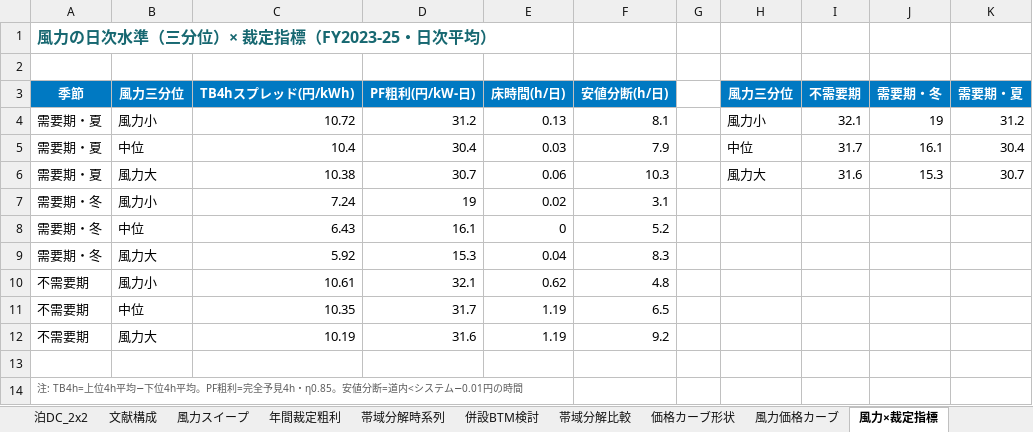
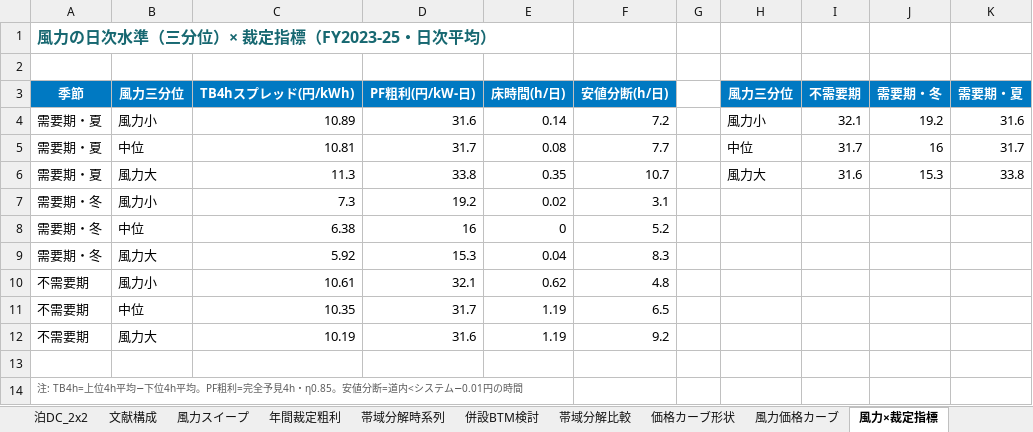
Before and after one commit to dikbb69/work, an Excel workbook: thesis/slides/進捗報告_20260817_図表データ.xlsx, sheet 風力×裁定指標, drawn as a sheet; values as stored, in another font and other column widths than the file's, no borders; charts and pictures not drawn; removed rows and columns are numbered as before the commit, all else as after; the diff names each change by its address in the sheet, - before the commit and + after, or states it on an @@ line.

```diff
--- a/thesis/slides/進捗報告_20260817_図表データ.xlsx (sheet 風力×裁定指標)
+++ b/thesis/slides/進捗報告_20260817_図表データ.xlsx (sheet 風力×裁定指標)
-row 4: 需要期・夏 | 風力小 | 10.72 | 31.2 | 0.13 | 8.1 |  | 風力小 | 32.1 | 19 | 31.2
-row 5: 需要期・夏 | 中位 | 10.4 | 30.4 | 0.03 | 7.9 |  | 中位 | 31.7 | 16.1 | 30.4
-row 6: 需要期・夏 | 風力大 | 10.38 | 30.7 | 0.06 | 10.3 |  | 風力大 | 31.6 | 15.3 | 30.7
+row 4: 需要期・夏 | 風力小 | 10.89 | 31.6 | 0.14 | 7.2 |  | 風力小 | 32.1 | 19.2 | 31.6
+row 5: 需要期・夏 | 中位 | 10.81 | 31.7 | 0.08 | 7.7 |  | 中位 | 31.7 | 16 | 31.7
+row 6: 需要期・夏 | 風力大 | 11.3 | 33.8 | 0.35 | 10.7 |  | 風力大 | 31.6 | 15.3 | 33.8
-C7 (TB4hスプレッド(円/kWh)): 7.24
+C7 (TB4hスプレッド(円/kWh)): 7.3
-D7 (PF粗利(円/kW-日)): 19
+D7 (PF粗利(円/kW-日)): 19.2
-C8 (TB4hスプレッド(円/kWh)): 6.43
+C8 (TB4hスプレッド(円/kWh)): 6.38
-D8 (PF粗利(円/kW-日)): 16.1
+D8 (PF粗利(円/kW-日)): 16
```
Also changed, not shown: sheet 燃料危機期除外, sheet 風力価格カーブ, sheet 価格カーブ形状, sheet 量と価格の関係, sheet 空間分散, charts or pictures, 41 other files.
